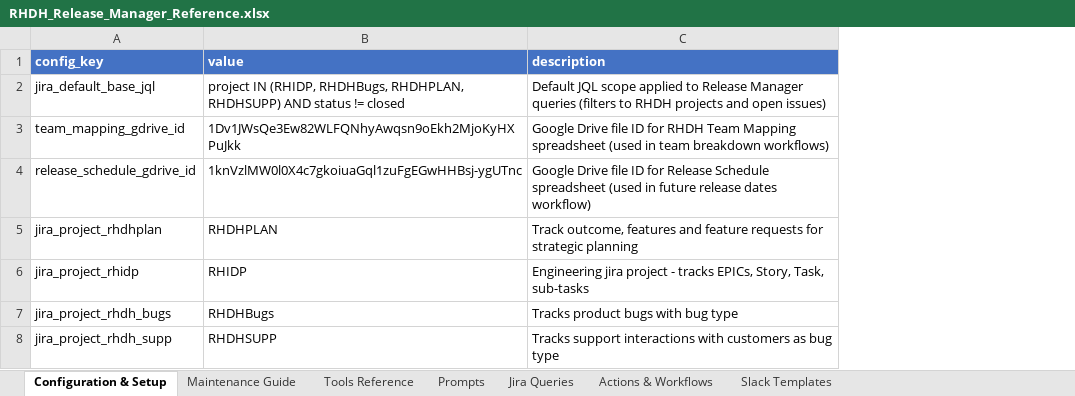
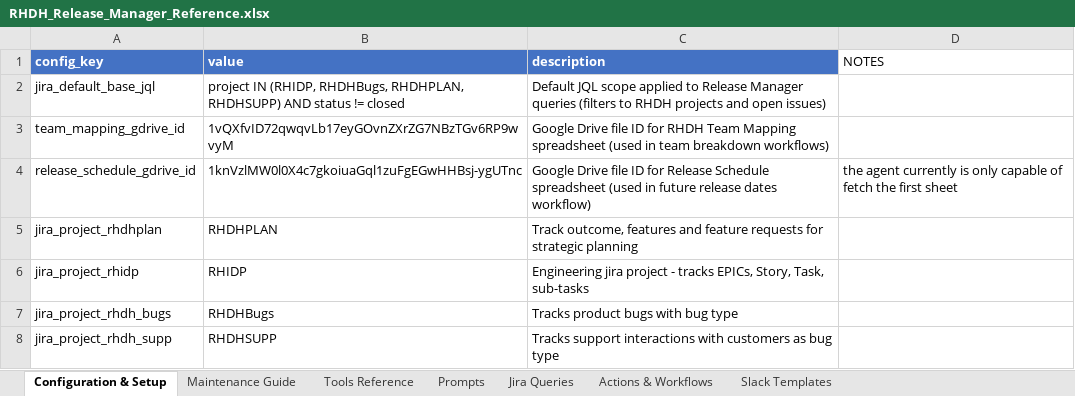
Before and after one commit to durandom/agentllm, an Excel workbook: RHDH_Release_Manager_Reference.xlsx, sheet Configuration & Setup, drawn as a sheet; values as stored, in another font and other column widths than the file's, no borders; the diff names each change by its address in the sheet, - before the commit and + after, or states it on an @@ line.

Commit message:
♻️ refactor: add optional trigger phrases support to Release Manager
- Add `trigger_phrases` column support to Jira Queries, Slack Templates, and Actions & Workflows sheets
- Toolkit methods now return 3-tuples (name, description, triggers) instead of 2-tuples
- Add `has_trigger_phrases()` method to detect if sheet has trigger data
- Add `_build_resource_table()` helper to conditionally show Triggers column in system prompt
- Backward compatible: sheets without trigger_phrases column work as before (only show Name | Description)
- Update Excel reference workbook and CSV exports with trigger_phrases examples
- Update AGENTS.md with comprehensive trigger phrases documentation

This enables dynamic pattern matching from workbook data without hardcoding patterns in code.

```diff
--- a/RHDH_Release_Manager_Reference.xlsx (sheet Configuration & Setup)
+++ b/RHDH_Release_Manager_Reference.xlsx (sheet Configuration & Setup)
+column D (NOTES), row 4: the agent currently is only capable of fetch the first sheet
-B3 (value): 1Dv1JWsQe3Ew82WLFQNhyAwqsn9oEkh2MjoKyHXPuJkk
+B3 (value): 1vQXfvID72qwqvLb17eyGOvnZXrZG7NBzTGv6RP9wvyM
```
Also changed, not shown: sheet Slack Templates, sheet Jira Queries, sheet Actions & Workflows, sheet Prompts, 9 other files.
